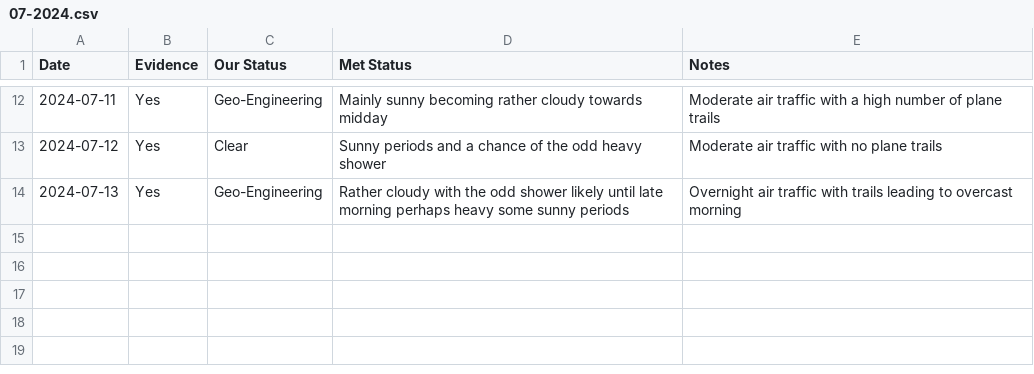
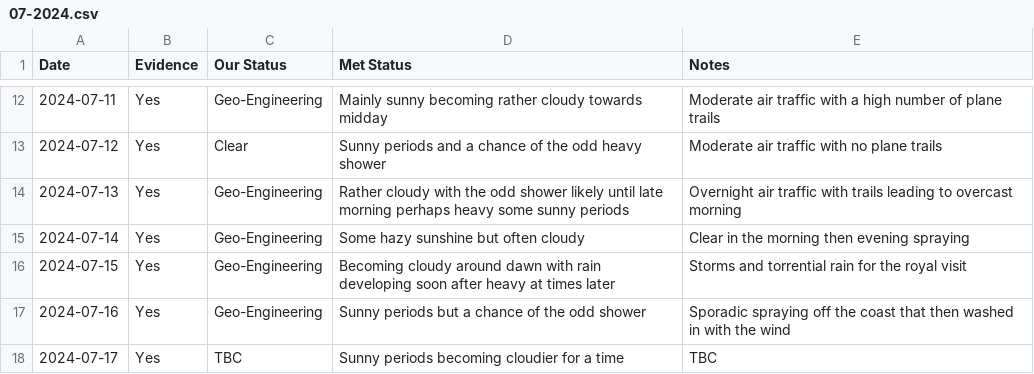
Before and after one commit to aboveje/sky-data, a CSV file: 2024/07-2024.csv, drawn as a sheet; only a part is shown, gaps mark what is left out.

Commit message:
Update 07-2024.csv

```diff
--- a/2024/07-2024.csv
+++ b/2024/07-2024.csv
@@ -14 +14,5 @@ Date,Evidence,Our Status,Met Status,Notes
 2024-07-13,Yes,Geo-Engineering,Rather cloudy with the odd shower likely until late morning perhaps heavy some sunny periods,Overnight air traffic with trails leading to overcast morning
+2024-07-14,Yes,Geo-Engineering,Some hazy sunshine but often cloudy,Clear in the morning then evening spraying
+2024-07-15,Yes,Geo-Engineering,Becoming cloudy around dawn with rain developing soon after heavy at times later,Storms and torrential rain for the royal visit
+2024-07-16,Yes,Geo-Engineering,Sunny periods but a chance of the odd shower,Sporadic spraying off the coast that then washed in with the wind
+2024-07-17,Yes,TBC,Sunny periods becoming cloudier for a time,TBC
```
